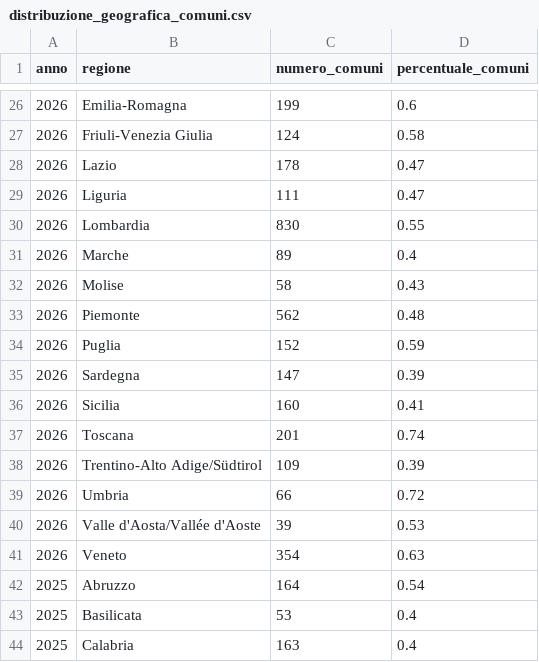
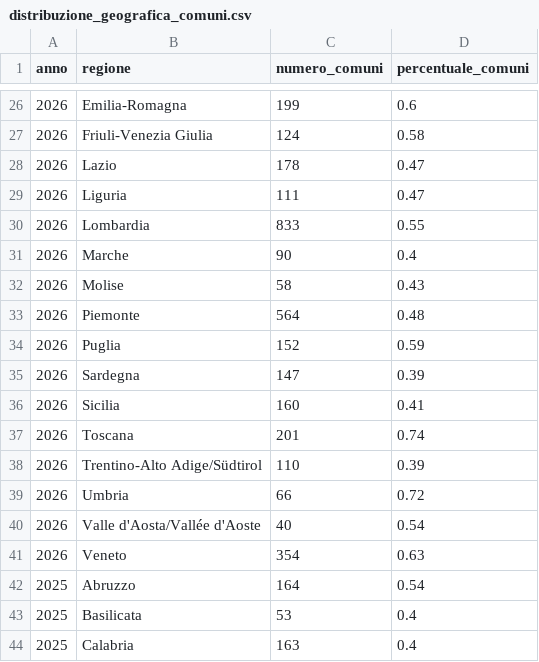
Before and after one commit to pagopa/pdnd-dl-open-data, a CSV file: send/data/distribuzione_geografica_comuni.csv, drawn as a sheet; only a part is shown, gaps mark what is left out; the diff names each change by its address in the sheet, - before the commit and + after, or states it on an @@ line.

Commit message:
send/data/distribuzione_geografica_comuni.csv updated

```diff
--- a/send/data/distribuzione_geografica_comuni.csv
+++ b/send/data/distribuzione_geografica_comuni.csv
-C30 (numero_comuni): 830
+C30 (numero_comuni): 833
-C31 (numero_comuni): 89
+C31 (numero_comuni): 90
-C33 (numero_comuni): 562
+C33 (numero_comuni): 564
-C38 (numero_comuni): 109
+C38 (numero_comuni): 110
-C40 (numero_comuni): 39
+C40 (numero_comuni): 40
-D40 (percentuale_comuni): 0.53
+D40 (percentuale_comuni): 0.54
```
